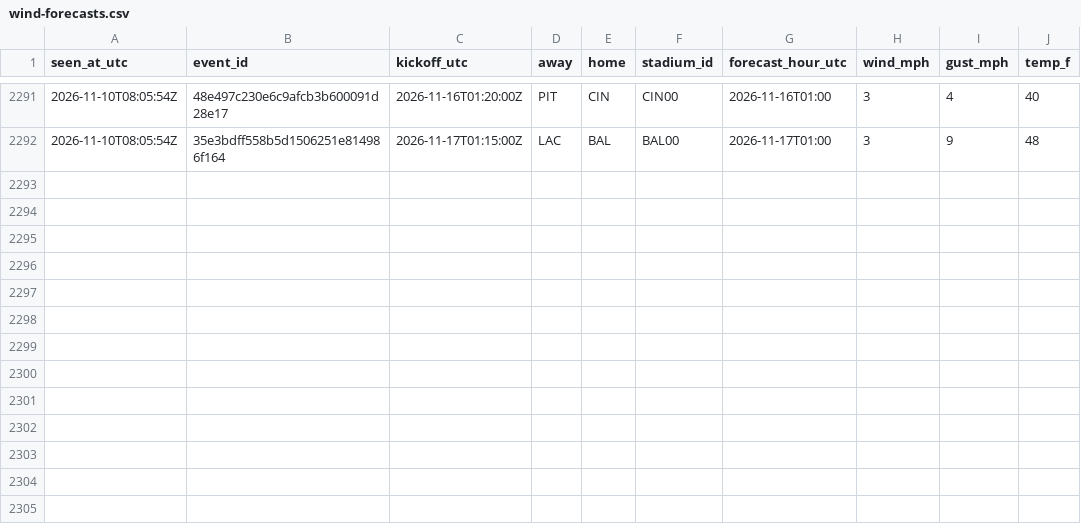
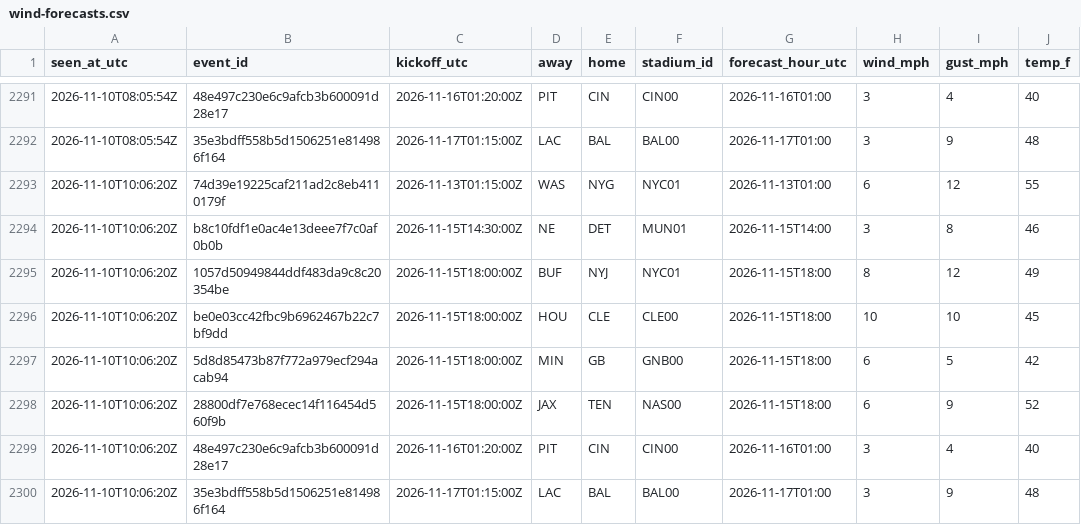
Before and after one commit to James72766/nfl-47-tracker, a CSV file: data/wind-forecasts.csv, drawn as a sheet; only a part is shown, gaps mark what is left out; the diff names each change by its address in the sheet, - before the commit and + after, or states it on an @@ line.

```diff
--- a/data/wind-forecasts.csv
+++ b/data/wind-forecasts.csv
+row 2293: 2026-11-10T10:06:20Z | 74d39e19225caf211ad2c8eb4110179f | 2026-11-13T01:15:00Z | WAS | NYG | NYC01 | 2026-11-13T01:00 | 6 | 12 | 55
+row 2294: 2026-11-10T10:06:20Z | b8c10fdf1e0ac4e13deee7f7c0af0b0b | 2026-11-15T14:30:00Z | NE | DET | MUN01 | 2026-11-15T14:00 | 3 | 8 | 46
+row 2295: 2026-11-10T10:06:20Z | 1057d50949844ddf483da9c8c20354be | 2026-11-15T18:00:00Z | BUF | NYJ | NYC01 | 2026-11-15T18:00 | 8 | 12 | 49
+row 2296: 2026-11-10T10:06:20Z | be0e03cc42fbc9b6962467b22c7bf9dd | 2026-11-15T18:00:00Z | HOU | CLE | CLE00 | 2026-11-15T18:00 | 10 | 10 | 45
+row 2297: 2026-11-10T10:06:20Z | 5d8d85473b87f772a979ecf294acab94 | 2026-11-15T18:00:00Z | MIN | GB | GNB00 | 2026-11-15T18:00 | 6 | 5 | 42
+row 2298: 2026-11-10T10:06:20Z | 28800df7e768ecec14f116454d560f9b | 2026-11-15T18:00:00Z | JAX | TEN | NAS00 | 2026-11-15T18:00 | 6 | 9 | 52
+row 2299: 2026-11-10T10:06:20Z | 48e497c230e6c9afcb3b600091d28e17 | 2026-11-16T01:20:00Z | PIT | CIN | CIN00 | 2026-11-16T01:00 | 3 | 4 | 40
+row 2300: 2026-11-10T10:06:20Z | 35e3bdff558b5d1506251e814986f164 | 2026-11-17T01:15:00Z | LAC | BAL | BAL00 | 2026-11-17T01:00 | 3 | 9 | 48
```
Also changed, not shown: data/betmgm-lines.csv, data/research-flags.csv, 1 other file.
